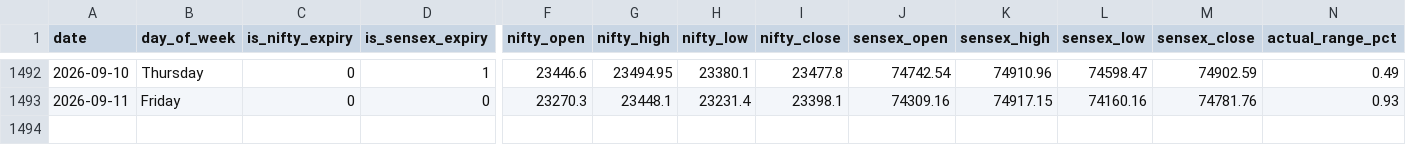
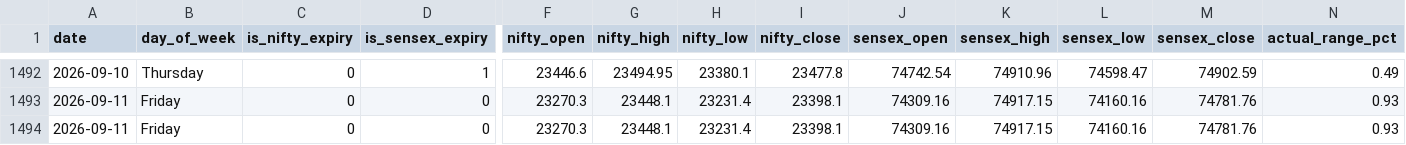
Before and after one commit to manish70158/vix-backtest-analysis, a CSV file: sensex-analysis/sensex_fii_t1_daily_results.csv, drawn as a sheet; only a part is shown, gaps mark what is left out; rows hold the shown columns only; the diff names each change by its address in the sheet, - before the commit and + after, or states it on an @@ line.

```diff
--- a/sensex-analysis/sensex_fii_t1_daily_results.csv
+++ b/sensex-analysis/sensex_fii_t1_daily_results.csv
+row 1494: 2026-09-11 | Friday | 0 | 0 | 23270.3 | 23448.1 | 23231.4 | 23398.1 | 74309.16 | 74917.15 | 74160.16 | 74781.76 | 0.93
```
Also changed, not shown: sensex-analysis/bse_fii_t1_daily.csv, sensex-analysis/sensex_bse_participant_wise_daily.csv, 1 other file.
